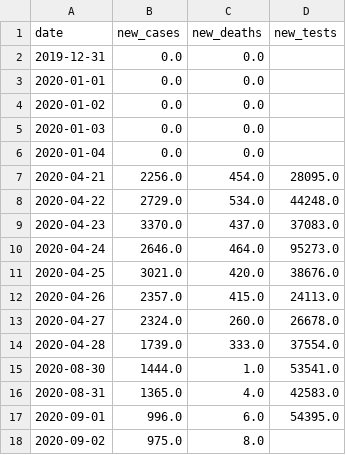
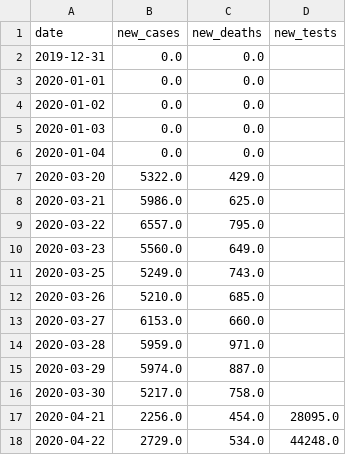
Before and after one commit to geff-ghost/DATA-SCIENCE, a CSV file: italy-covid-daywise.csv, drawn as a sheet; only a part is shown; the shorter side is filled out with more unchanged rows; the diff covers the shown part only.

```diff
--- a/italy-covid-daywise.csv
+++ b/italy-covid-daywise.csv
@@ -6,2 +6,12 @@ date,new_cases,new_deaths,new_tests
 2020-01-04,0.0,0.0,
+2020-03-20,5322.0,429.0,
+2020-03-21,5986.0,625.0,
+2020-03-22,6557.0,795.0,
+2020-03-23,5560.0,649.0,
+2020-03-25,5249.0,743.0,
+2020-03-26,5210.0,685.0,
+2020-03-27,6153.0,660.0,
+2020-03-28,5959.0,971.0,
+2020-03-29,5974.0,887.0,
+2020-03-30,5217.0,758.0,
 2020-04-21,2256.0,454.0,28095.0
```
Also changed, not shown: 19 added rows elsewhere in this file, 1 other file.
